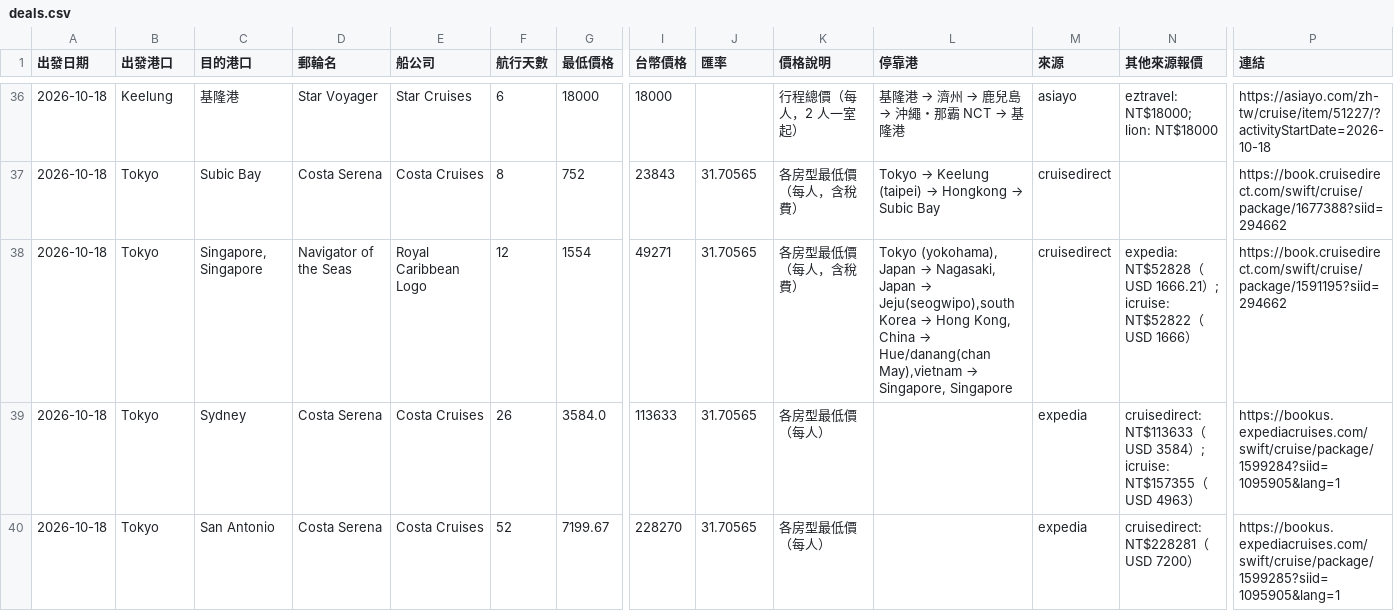
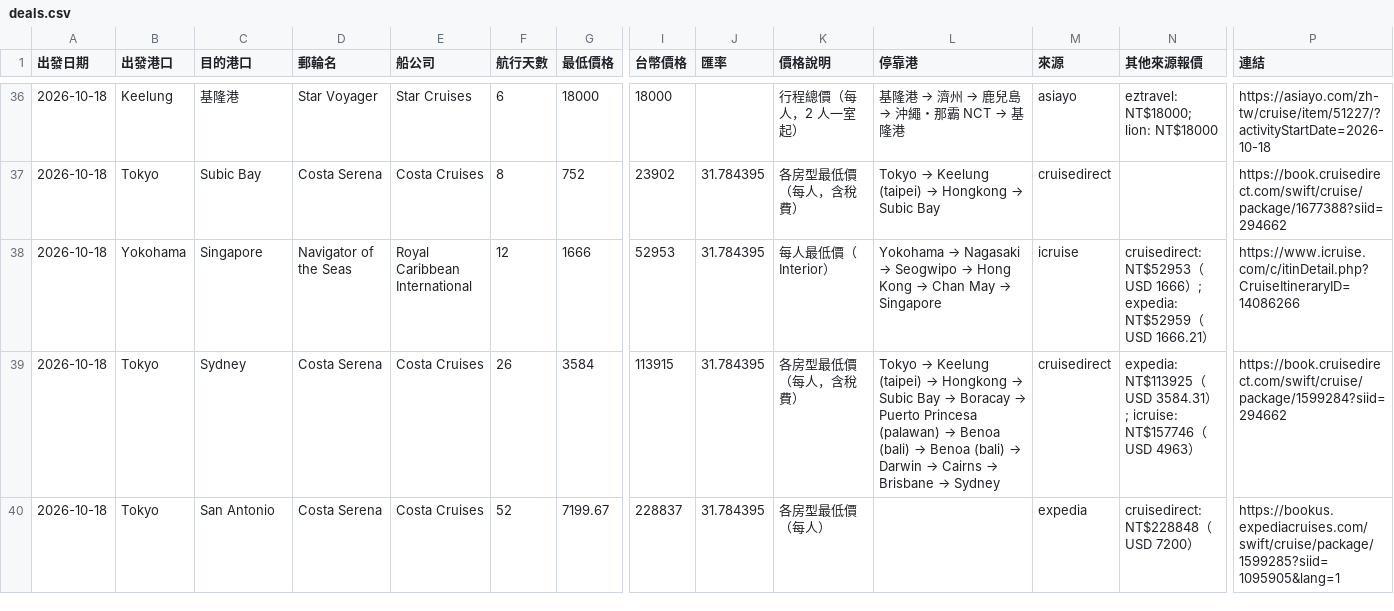
Before and after one commit to paladinlin1/cruise-deals, a CSV file: data/deals.csv, drawn as a sheet; only a part is shown, gaps mark what is left out; the diff covers the shown part only; the diff names each change by its address in the sheet, - before the commit and + after, or states it on an @@ line.

```diff
--- a/data/deals.csv
+++ b/data/deals.csv
-I37 (台幣價格): 23843
+I37 (台幣價格): 23902
-J37:J40 (匯率): 31.70565
+J37:J40 (匯率): 31.784395
-B38 (出發港口): Tokyo
+B38 (出發港口): Yokohama
-C38 (目的港口): Singapore, Singapore
+C38 (目的港口): Singapore
-E38 (船公司): Royal Caribbean Logo
+E38 (船公司): Royal Caribbean International
-G38 (最低價格): 1554
+G38 (最低價格): 1666
-I38 (台幣價格): 49271
+I38 (台幣價格): 52953
-K38 (價格說明): 各房型最低價（每人，含稅費）
+K38 (價格說明): 每人最低價（Interior）
@@ L38 (停靠港): Tokyo (yokohama), Japan → Nagasaki, Japan → Jeju(seogwipo),south Korea → Hong Kong, China → Hue/danang(chan May),vietnam → Singapore, Singapore → Yokohama → Nagasaki → Seogwipo → Hong Kong → Chan May → Singapore @@
-M38 (來源): cruisedirect
+M38 (來源): icruise
-N38 (其他來源報價): expedia: NT$52828（USD 1666.21）; icruise: NT$52822（USD 1666）
+N38 (其他來源報價): cruisedirect: NT$52953（USD 1666）; expedia: NT$52959（USD 1666.21）
-P38 (連結): https://book.cruisedirect.com/swift/cruise/package/1591195?siid=294662
+P38 (連結): https://www.icruise.com/c/itinDetail.php?CruiseItineraryID=14086266
-G39 (最低價格): 3584.0
+G39 (最低價格): 3584
-I39 (台幣價格): 113633
+I39 (台幣價格): 113915
-K39 (價格說明): 各房型最低價（每人）
+K39 (價格說明): 各房型最低價（每人，含稅費）
@@ L39 (停靠港): (empty) → Tokyo → Keelung (taipei) → Hongkong → Subic Bay → Boracay → Puerto Princesa (palawan) → Benoa (bali) → Benoa (bali) → Darwin → Cairns → Brisbane → Sydney @@
-M39 (來源): expedia
+M39 (來源): cruisedirect
-N39 (其他來源報價): cruisedirect: NT$113633（USD 3584）; icruise: NT$157355（USD…
+N39 (其他來源報價): expedia: NT$113925（USD 3584.31）; icruise: NT$157746（USD…
-P39 (連結): https://bookus.expediacruises.com/swift/cruise/package/1599284?siid=1095905&lang=1
+P39 (連結): https://book.cruisedirect.com/swift/cruise/package/1599284?siid=294662
-I40 (台幣價格): 228270
+I40 (台幣價格): 228837
-N40 (其他來源報價): cruisedirect: NT$228281（USD 7200）
+N40 (其他來源報價): cruisedirect: NT$228848（USD 7200）
```
Also changed, not shown: 2 added rows and 102 edited cells elsewhere in this file, 2 other files.
